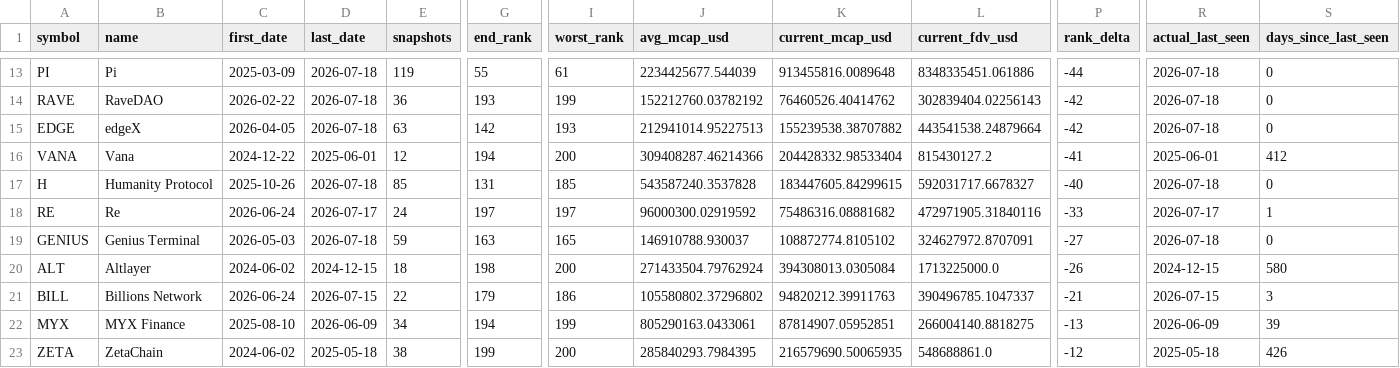
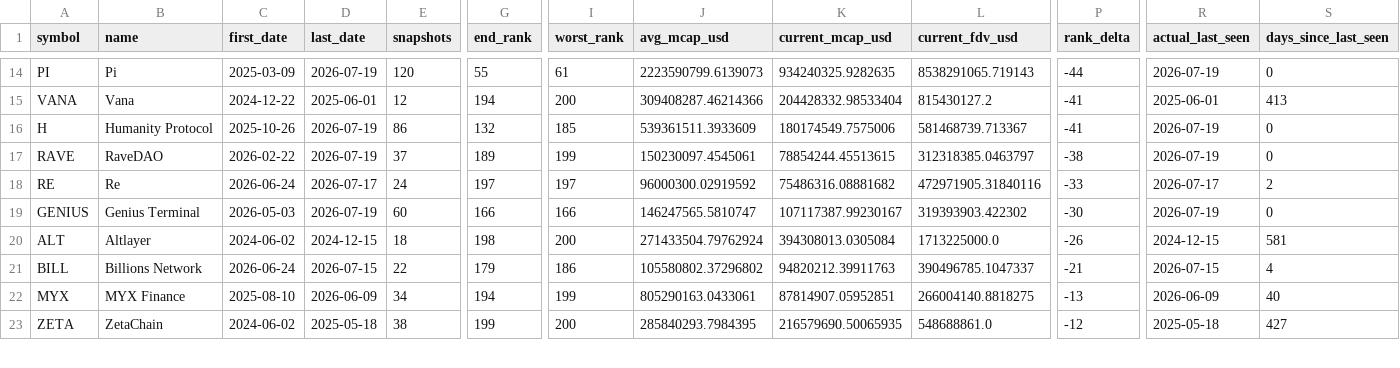
Before and after one commit to udipta-dev/rank-radar, a CSV file: data/out/table_low_float_decliners.csv, drawn as a sheet; only a part is shown, gaps mark what is left out; removed rows and columns are numbered as before the commit, all else as after; rows hold the shown columns only; the diff covers the shown part only; the diff names each change by its address in the sheet, - before the commit and + after, or states it on an @@ line.

```diff
--- a/data/out/table_low_float_decliners.csv
+++ b/data/out/table_low_float_decliners.csv
-D14 (last_date): 2026-07-18
+D14 (last_date): 2026-07-19
-E14 (snapshots): 119
+E14 (snapshots): 120
-J14 (avg_mcap_usd): 2234425677.544039
+J14 (avg_mcap_usd): 2223590799.6139073
-K14 (current_mcap_usd): 913455816.0089648
+K14 (current_mcap_usd): 934240325.9282635
-L14 (current_fdv_usd): 8348335451.061886
+L14 (current_fdv_usd): 8538291065.719143
-R14 (actual_last_seen): 2026-07-18
+R14 (actual_last_seen): 2026-07-19
-row 14: RAVE | RaveDAO | 2026-02-22 | 2026-07-18 | 36 | 193 | 199 | 152212760.03782192 | 76460526.40414762 | 302839404.02256143 | -42 | 2026-07-18 | 0
-row 15: EDGE | edgeX | 2026-04-05 | 2026-07-18 | 63 | 142 | 193 | 212941014.95227513 | 155239538.38707882 | 443541538.24879664 | -42 | 2026-07-18 | 0
-S15 (days_since_last_seen): 412
+S15 (days_since_last_seen): 413
-D16 (last_date): 2026-07-18
+D16 (last_date): 2026-07-19
-E16 (snapshots): 85
+E16 (snapshots): 86
-G16 (end_rank): 131
+G16 (end_rank): 132
-J16 (avg_mcap_usd): 543587240.3537828
+J16 (avg_mcap_usd): 539361511.3933609
-K16 (current_mcap_usd): 183447605.84299615
+K16 (current_mcap_usd): 180174549.7575006
-L16 (current_fdv_usd): 592031717.6678327
+L16 (current_fdv_usd): 581468739.713367
-P16 (rank_delta): -40
+P16 (rank_delta): -41
-R16 (actual_last_seen): 2026-07-18
+R16 (actual_last_seen): 2026-07-19
+row 17: RAVE | RaveDAO | 2026-02-22 | 2026-07-19 | 37 | 189 | 199 | 150230097.4545061 | 78854244.45513615 | 312318385.0463797 | -38 | 2026-07-19 | 0
-S18 (days_since_last_seen): 1
+S18 (days_since_last_seen): 2
-D19 (last_date): 2026-07-18
+D19 (last_date): 2026-07-19
-E19 (snapshots): 59
+E19 (snapshots): 60
-G19 (end_rank): 163
+G19 (end_rank): 166
-I19 (worst_rank): 165
+I19 (worst_rank): 166
-J19 (avg_mcap_usd): 146910788.930037
+J19 (avg_mcap_usd): 146247565.5810747
-K19 (current_mcap_usd): 108872774.8105102
+K19 (current_mcap_usd): 107117387.99230167
-L19 (current_fdv_usd): 324627972.8707091
+L19 (current_fdv_usd): 319393903.422302
-P19 (rank_delta): -27
+P19 (rank_delta): -30
-R19 (actual_last_seen): 2026-07-18
+R19 (actual_last_seen): 2026-07-19
-S20 (days_since_last_seen): 580
+S20 (days_since_last_seen): 581
-S21 (days_since_last_seen): 3
+S21 (days_since_last_seen): 4
-S22 (days_since_last_seen): 39
+S22 (days_since_last_seen): 40
-S23 (days_since_last_seen): 426
+S23 (days_since_last_seen): 427
```
Also changed, not shown: 1 added row, 1 removed row and 42 edited cells elsewhere in this file, data/out/table_climbers_overall.csv, data/out/table_high_conviction_climbers.csv, 15 other files.
